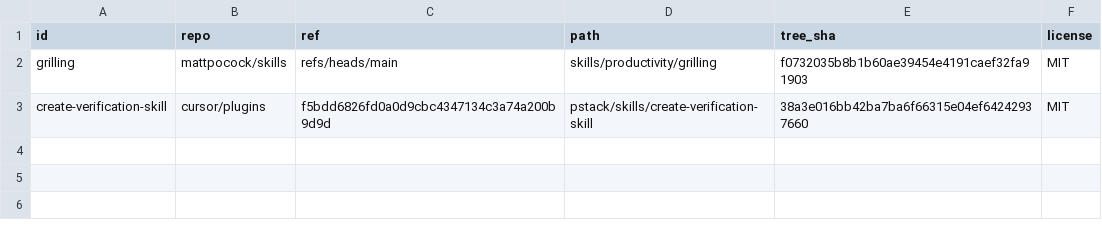
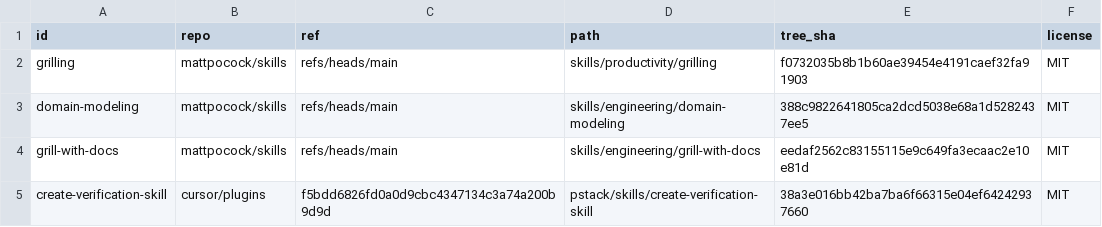
Before and after one commit to yasuyuki/agent-rules, a TSV file: skills/UPSTREAM.tsv, drawn as a sheet; the diff names each change by its address in the sheet, - before the commit and + after, or states it on an @@ line.

Commit message:
fix: make composite design skills usable across agents

```diff
--- a/skills/UPSTREAM.tsv
+++ b/skills/UPSTREAM.tsv
+row 3: domain-modeling | mattpocock/skills | refs/heads/main | skills/engineering/domain-modeling | 388c9822641805ca2dcd5038e68a1d5282437ee5 | MIT
+row 4: grill-with-docs | mattpocock/skills | refs/heads/main | skills/engineering/grill-with-docs | eedaf2562c83155115e9c649fa3ecaac2e10e81d | MIT
```
Also changed, not shown: 11 other files.
